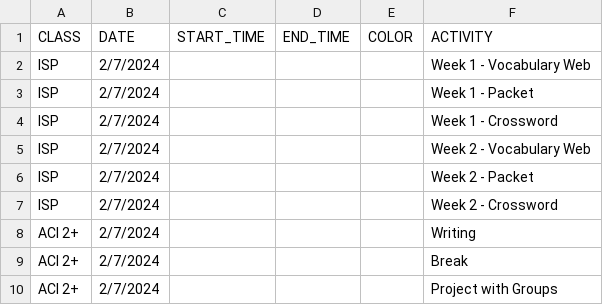
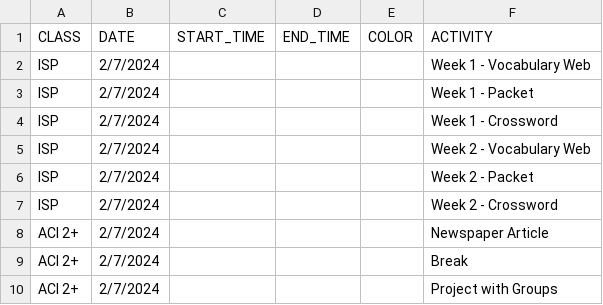
Before and after one commit to mjf1406/class-daily, a CSV file: SCHEDULE - Sheet1.csv, drawn as a sheet.

Commit message:
Add files via upload

```diff
--- a/SCHEDULE - Sheet1.csv
+++ b/SCHEDULE - Sheet1.csv
@@ -7,3 +7,3 @@ ISP,2/7/2024,,,,Week 2 - Packet
 ISP,2/7/2024,,,,Week 2 - Crossword
-ACI 2+,2/7/2024,,,,Writing
+ACI 2+,2/7/2024,,,,Newspaper Article
 ACI 2+,2/7/2024,,,,Break
```
